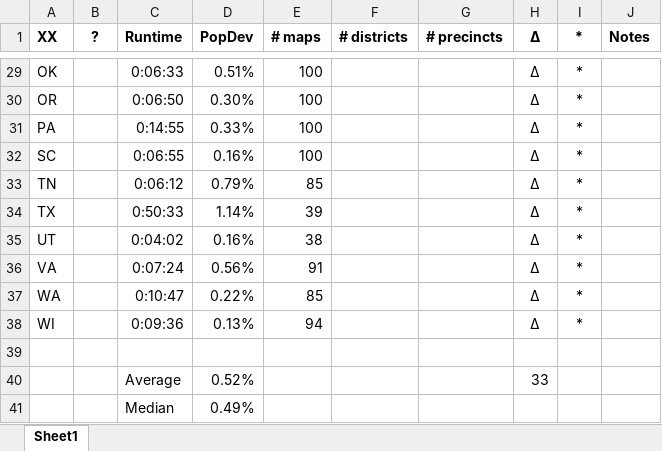
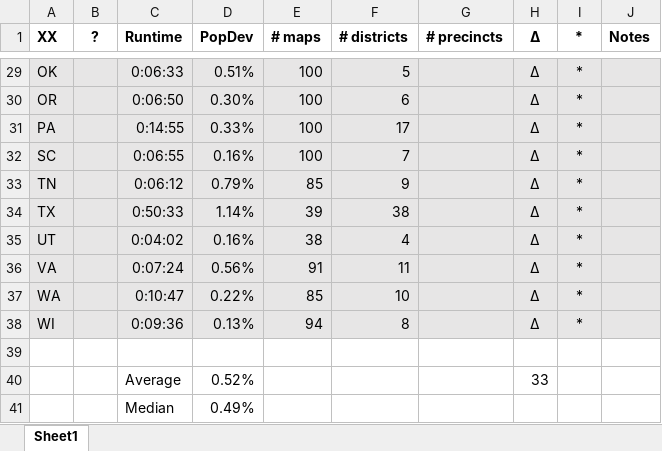
Before and after one commit to alecramsay/baseline, an Excel workbook: maps/Abstract by State.xlsx, sheet Sheet1, drawn as a sheet; only a part is shown, gaps mark what is left out; values as stored, in another font and other column widths than the file's, no borders; the diff covers the shown part only; the diff names each change by its address in the sheet, - before the commit and + after, or states it on an @@ line.

```diff
--- a/maps/Abstract by State.xlsx (sheet Sheet1)
+++ b/maps/Abstract by State.xlsx (sheet Sheet1)
-A29:J38 fill: none
+A29:J38 fill: #E7E6E6
-F29 (# districts): (empty)
+F29 (# districts): 5
-F30 (# districts): (empty)
+F30 (# districts): 6
-F31 (# districts): (empty)
+F31 (# districts): 17
-F32 (# districts): (empty)
+F32 (# districts): 7
-F33 (# districts): (empty)
+F33 (# districts): 9
-F34 (# districts): (empty)
+F34 (# districts): 38
-F35 (# districts): (empty)
+F35 (# districts): 4
-F36 (# districts): (empty)
+F36 (# districts): 11
-F37 (# districts): (empty)
+F37 (# districts): 10
-F38 (# districts): (empty)
+F38 (# districts): 8
```
Also changed, not shown: 29 edited cells and cell formats elsewhere in this sheet, 4 other files.
